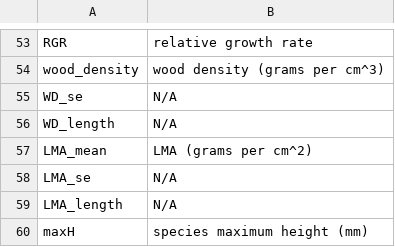
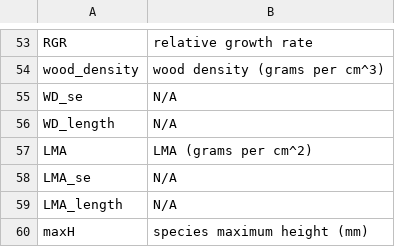
Before and after one commit to dfalster/Reproductive_Allocation_Kuringgai, a CSV file: data/axis_labels.csv, drawn as a sheet; only a part is shown, gaps mark what is left out.

```diff
--- a/data/axis_labels.csv
+++ b/data/axis_labels.csv
@@ -56,3 +56,3 @@ WD_se,N/A
 WD_length,N/A
-LMA_mean,LMA (grams per cm^2)
+LMA,LMA (grams per cm^2)
 LMA_se,N/A
```
Also changed, not shown: 13 other files.
